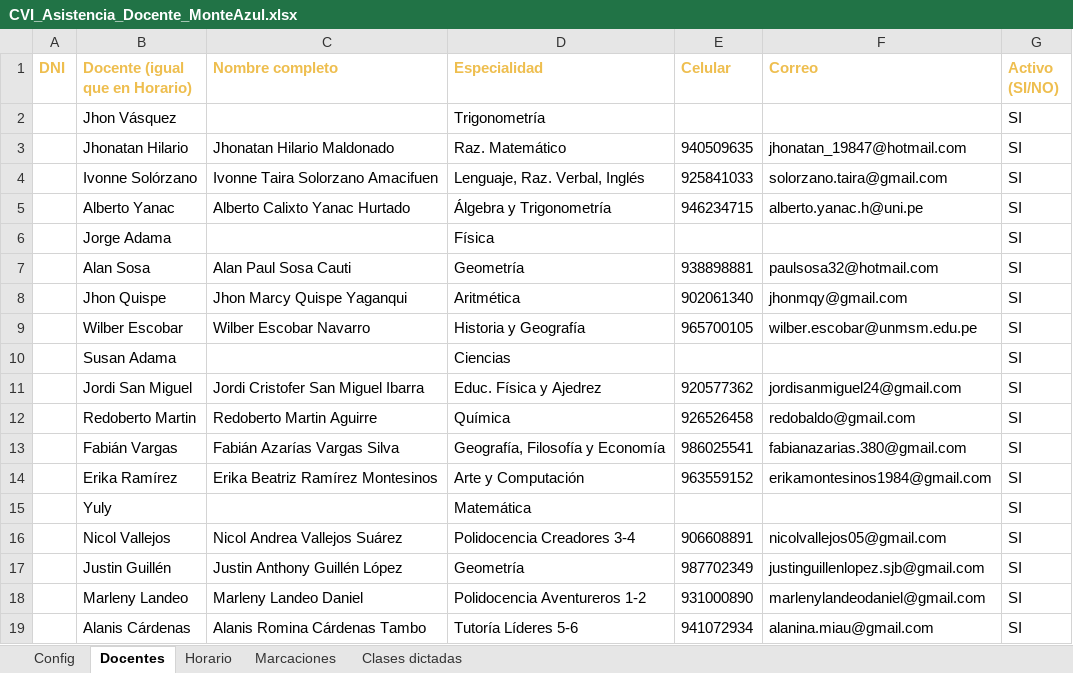
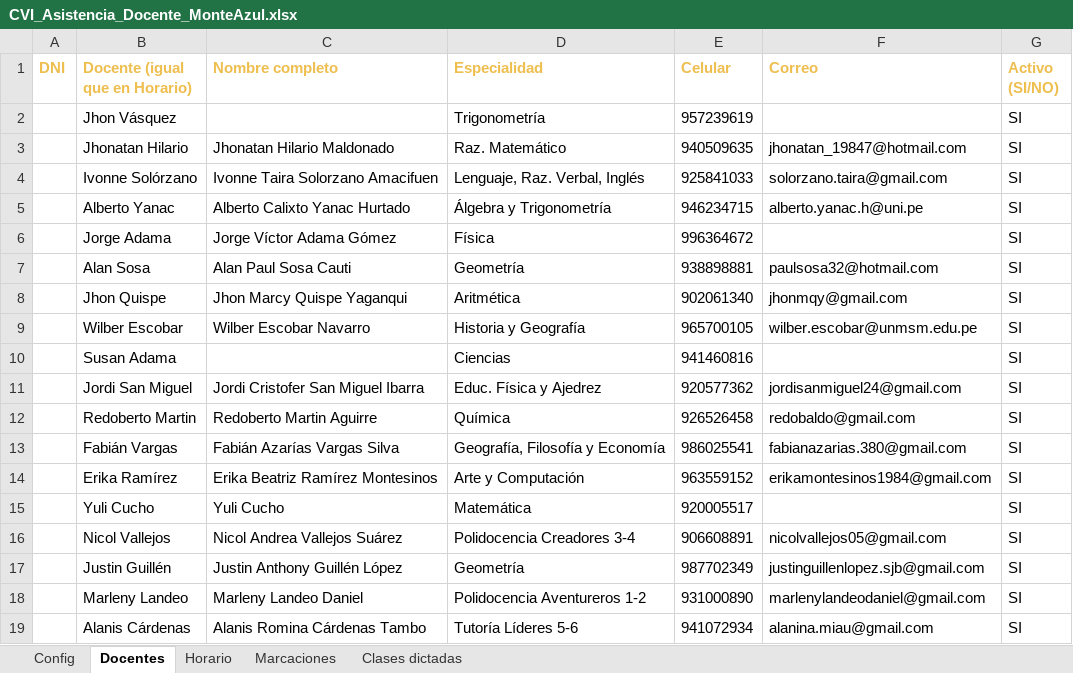
Before and after one commit to jachy207-coder/sai-gc-mvp, an Excel workbook: asistencia-docentes/datos/CVI_Asistencia_Docente_MonteAzul.xlsx, sheet Docentes, drawn as a sheet; only a part is shown; values as stored, in another font and other column widths than the file's, no borders; removed rows and columns are numbered as before the commit, all else as after; the diff names each change by its address in the sheet, - before the commit and + after, or states it on an @@ line.

```diff
--- a/asistencia-docentes/datos/CVI_Asistencia_Docente_MonteAzul.xlsx (sheet Docentes)
+++ b/asistencia-docentes/datos/CVI_Asistencia_Docente_MonteAzul.xlsx (sheet Docentes)
-E2 (Celular): (empty)
+E2 (Celular): 957239619
-C6 (Nombre completo): (empty)
+C6 (Nombre completo): Jorge Víctor Adama Gómez
-E6 (Celular): (empty)
+E6 (Celular): 996364672
-E10 (Celular): (empty)
+E10 (Celular): 941460816
-row 15:  | Yuly |  | Matemática |  |  | SI
+row 15:  | Yuli Cucho | Yuli Cucho | Matemática | 920005517 |  | SI
```
Also changed, not shown: sheet Horario, 15 other files.
